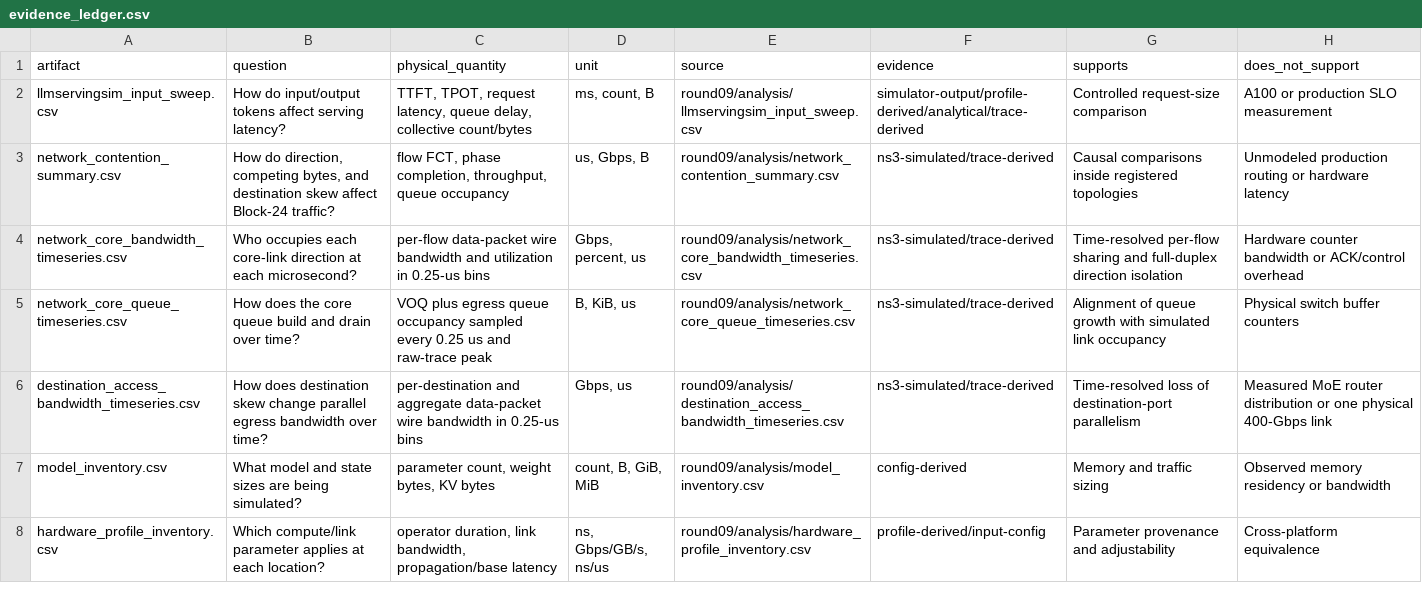
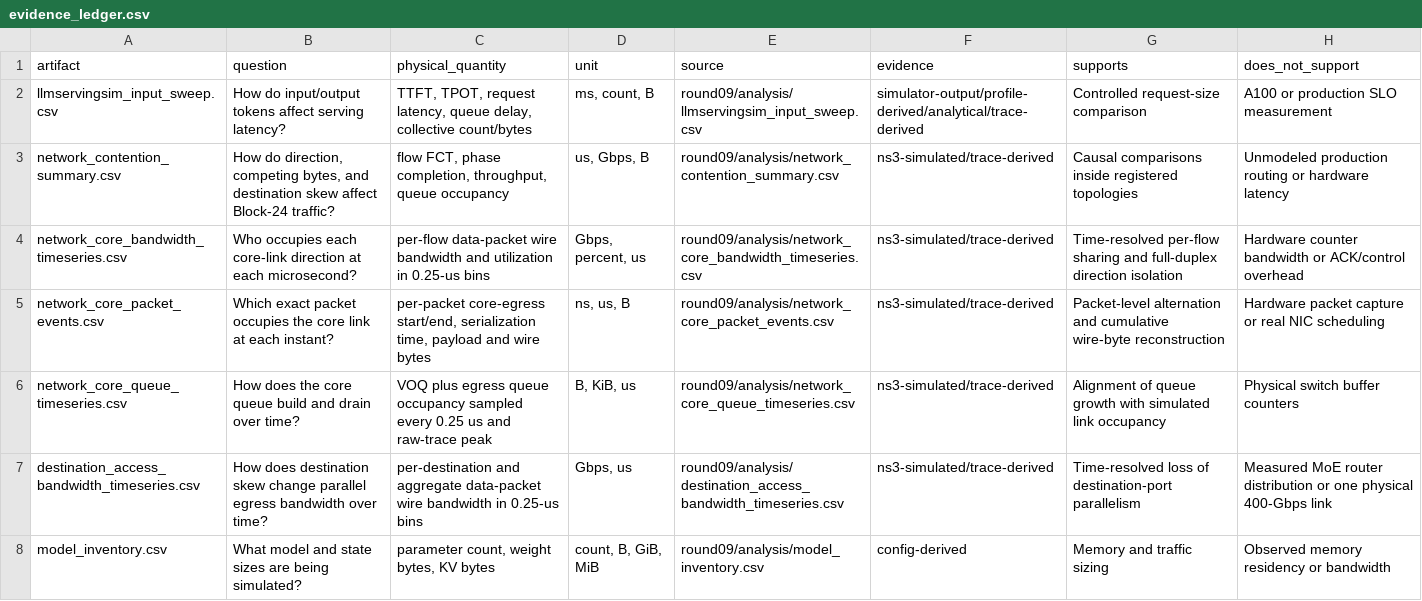
Before and after one commit to hhwqeedadsa/llmserving-cosim-docs, a CSV file: research/round09/evidence_ledger.csv, drawn as a sheet; only a part is shown; the shorter side is filled out with more unchanged rows; the diff names each change by its address in the sheet, - before the commit and + after, or states it on an @@ line.

Commit message:
docs: deepen microsecond packet event profile

```diff
--- a/research/round09/evidence_ledger.csv
+++ b/research/round09/evidence_ledger.csv
+row 5: network_core_packet_events.csv | Which exact packet occupies the core link at each instant? | per-packet core-egress start/end, serialization time, payload and wire bytes | ns, us, B | round09/analysis/network_core_packet_events.csv | ns3-simulated/trace-derived | Packet-level alternation and cumulative wire-byte reconstruction | Hardware packet capture or real NIC scheduling
```
Also changed, not shown: 8 other files.
